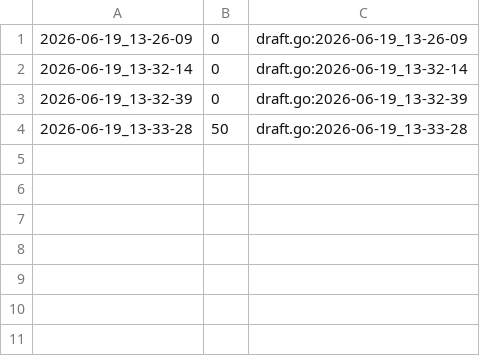
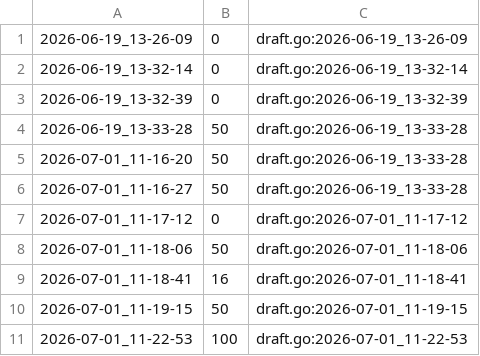
Before and after one commit to qxcode-course/fup-dd-playground-levys67, a CSV file: .tko/track/fup@primo/track.csv, drawn as a sheet.

```diff
--- a/.tko/track/fup@primo/track.csv
+++ b/.tko/track/fup@primo/track.csv
@@ -4 +4,8 @@
 2026-06-19_13-33-28,50,draft.go:2026-06-19_13-33-28
+2026-07-01_11-16-20,50,draft.go:2026-06-19_13-33-28
+2026-07-01_11-16-27,50,draft.go:2026-06-19_13-33-28
+2026-07-01_11-17-12,0,draft.go:2026-07-01_11-17-12
+2026-07-01_11-18-06,50,draft.go:2026-07-01_11-18-06
+2026-07-01_11-18-41,16,draft.go:2026-07-01_11-18-41
+2026-07-01_11-19-15,50,draft.go:2026-07-01_11-19-15
+2026-07-01_11-22-53,100,draft.go:2026-07-01_11-22-53
```
Also changed, not shown: .tko/track/fup@batraquios/track.csv, .tko/track/fup@casais/track.csv, 52 other files.
